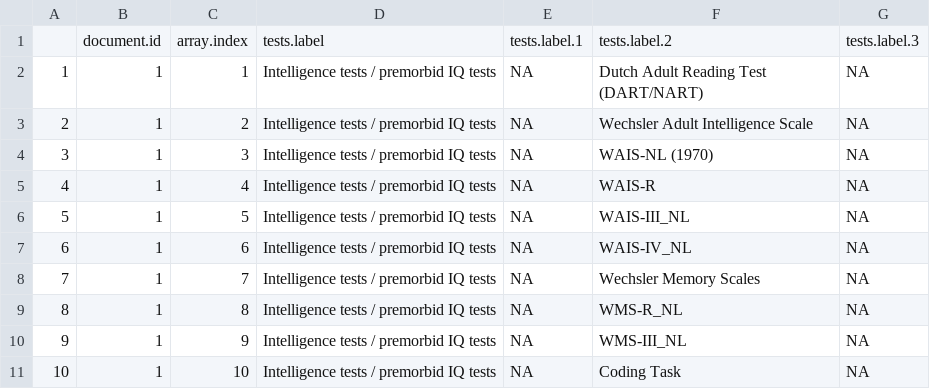
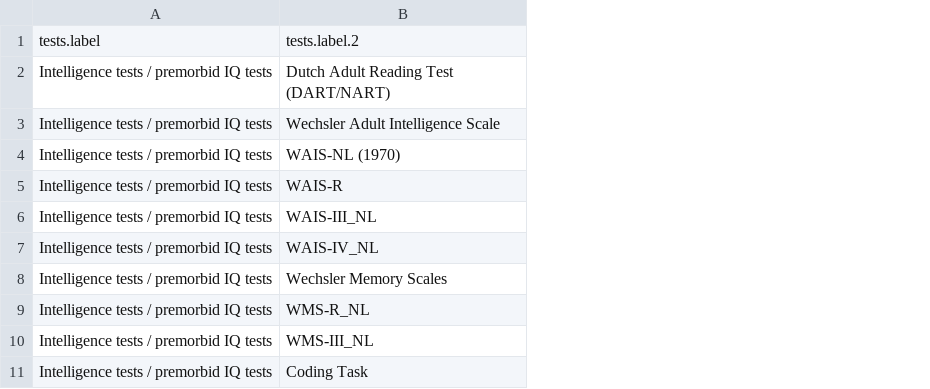
Before and after one commit to andi-nl/ANDI-frontend, a CSV file: app/data/teststmp.csv, drawn as a sheet; only a part is shown; the diff names each change by its address in the sheet, - before the commit and + after, or states it on an @@ line.

```diff
--- a/app/data/teststmp.csv
+++ b/app/data/teststmp.csv
-column A, rows 2-11: 1 | 2 | 3 | 4 | 5 | 6 | 7 | 8 | 9 | 10
-column B, rows 1-11: document.id | 1 | 1 | 1 | 1 | 1 | 1 | 1 | 1 | 1 | 1
-column C, rows 1-11: array.index | 1 | 2 | 3 | 4 | 5 | 6 | 7 | 8 | 9 | 10
-column E, rows 1-11: tests.label.1 | NA | NA | NA | NA | NA | NA | NA | NA | NA | NA
-column G, rows 1-11: tests.label.3 | NA | NA | NA | NA | NA | NA | NA | NA | NA | NA
```
Also changed, not shown: 51 other files.
